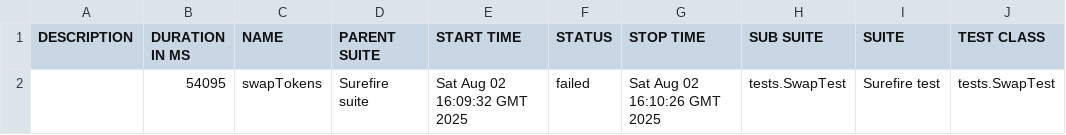
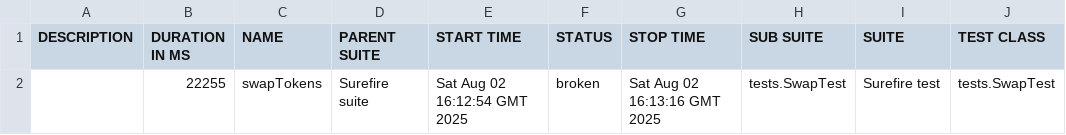
Before and after one commit to Aloshya-QA/AtlantisDEX, a CSV file: 8/data/suites.csv, drawn as a sheet; only a part is shown; the diff names each change by its address in the sheet, - before the commit and + after, or states it on an @@ line.

```diff
--- a/8/data/suites.csv
+++ b/8/data/suites.csv
-B2 (DURATION IN MS): 54095
+B2 (DURATION IN MS): 22255
-E2 (START TIME): Sat Aug 02 16:09:32 GMT 2025
+E2 (START TIME): Sat Aug 02 16:12:54 GMT 2025
-F2 (STATUS): failed
+F2 (STATUS): broken
-G2 (STOP TIME): Sat Aug 02 16:10:26 GMT 2025
+G2 (STOP TIME): Sat Aug 02 16:13:16 GMT 2025
```
Also changed, not shown: 28 other files.
